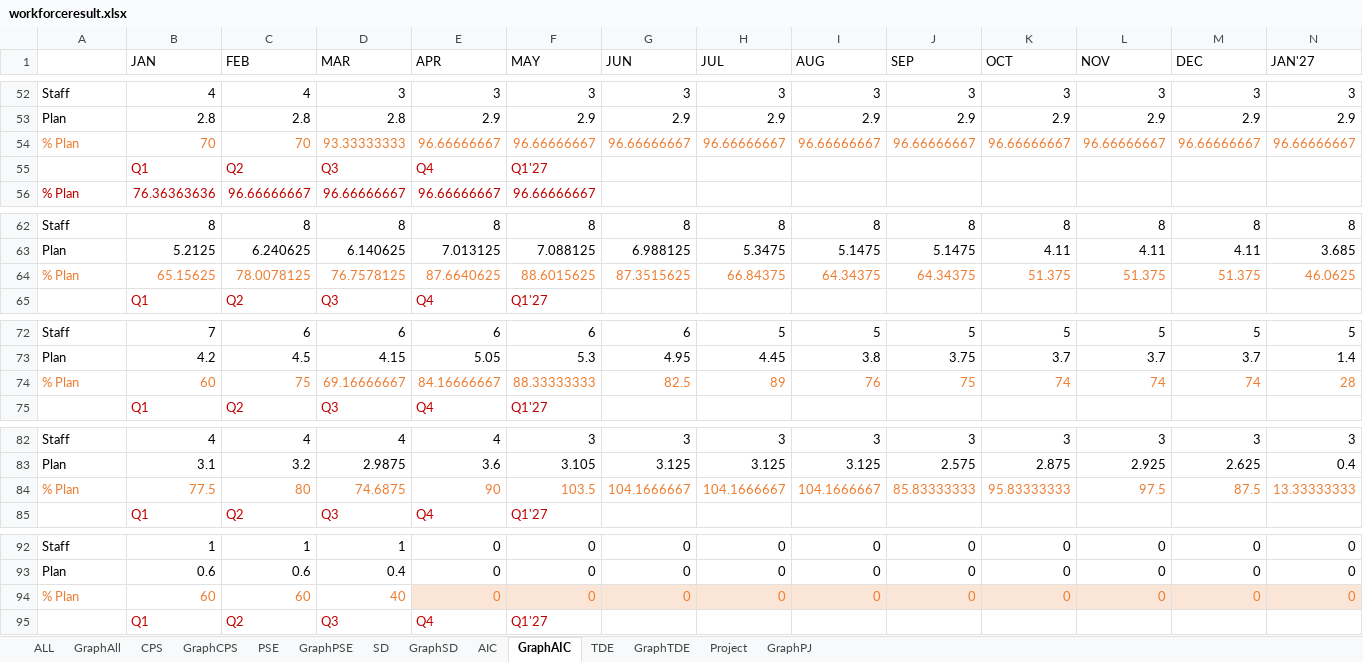
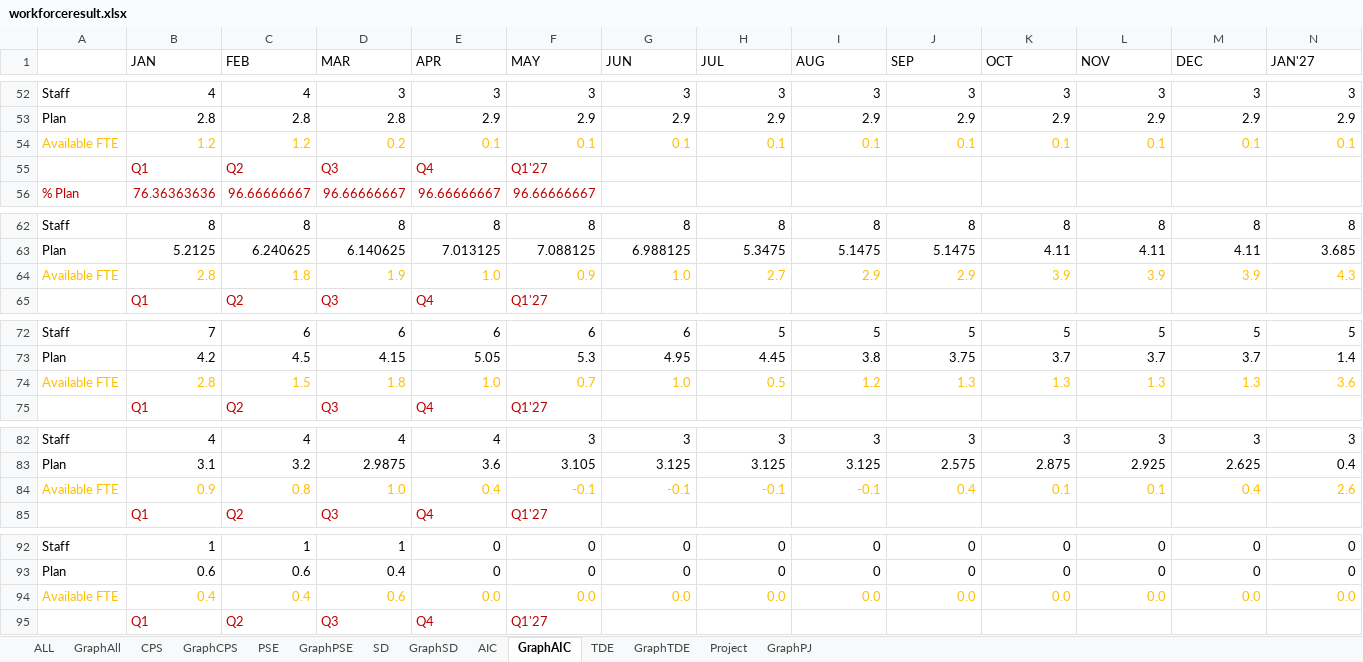
Before and after one commit to wrisr/rm-workforce, an Excel workbook: workforceresult.xlsx, sheet GraphAIC, drawn as a sheet; only a part is shown, gaps mark what is left out; values as stored, in another font and other column widths than the file's, no borders; removed rows and columns are numbered as before the commit, all else as after; rows hold the shown columns only; the diff names each change by its address in the sheet, - before the commit and + after, or states it on an @@ line.

```diff
--- a/workforceresult.xlsx (sheet GraphAIC)
+++ b/workforceresult.xlsx (sheet GraphAIC)
-row 54: % Plan | 70 | 70 | 93.33333333 | 96.66666667 | 96.66666667 | 96.66666667 | 96.66666667 | 96.66666667 | 96.66666667 | 96.66666667 | 96.66666667 | 96.66666667 | 96.66666667
+row 54: Available FTE | 1.2 | 1.2 | 0.2 | 0.1 | 0.1 | 0.1 | 0.1 | 0.1 | 0.1 | 0.1 | 0.1 | 0.1 | 0.1
-row 64: % Plan | 65.15625 | 78.0078125 | 76.7578125 | 87.6640625 | 88.6015625 | 87.3515625 | 66.84375 | 64.34375 | 64.34375 | 51.375 | 51.375 | 51.375 | 46.0625
+row 64: Available FTE | 2.8 | 1.8 | 1.9 | 1.0 | 0.9 | 1.0 | 2.7 | 2.9 | 2.9 | 3.9 | 3.9 | 3.9 | 4.3
-row 74: % Plan | 60 | 75 | 69.16666667 | 84.16666667 | 88.33333333 | 82.5 | 89 | 76 | 75 | 74 | 74 | 74 | 28
+row 74: Available FTE | 2.8 | 1.5 | 1.8 | 1.0 | 0.7 | 1.0 | 0.5 | 1.2 | 1.3 | 1.3 | 1.3 | 1.3 | 3.6
-row 84: % Plan | 77.5 | 80 | 74.6875 | 90 | 103.5 | 104.1666667 | 104.1666667 | 104.1666667 | 85.83333333 | 95.83333333 | 97.5 | 87.5 | 13.33333333
+row 84: Available FTE | 0.9 | 0.8 | 1.0 | 0.4 | -0.1 | -0.1 | -0.1 | -0.1 | 0.4 | 0.1 | 0.1 | 0.4 | 2.6
-row 94: % Plan | 60 | 60 | 40 | 0 | 0 | 0 | 0 | 0 | 0 | 0 | 0 | 0 | 0
+row 94: Available FTE | 0.4 | 0.4 | 0.6 | 0.0 | 0.0 | 0.0 | 0.0 | 0.0 | 0.0 | 0.0 | 0.0 | 0.0 | 0.0
```
Also changed, not shown: sheet GraphSD, sheet GraphTDE, sheet GraphPSE, sheet GraphCPS.
